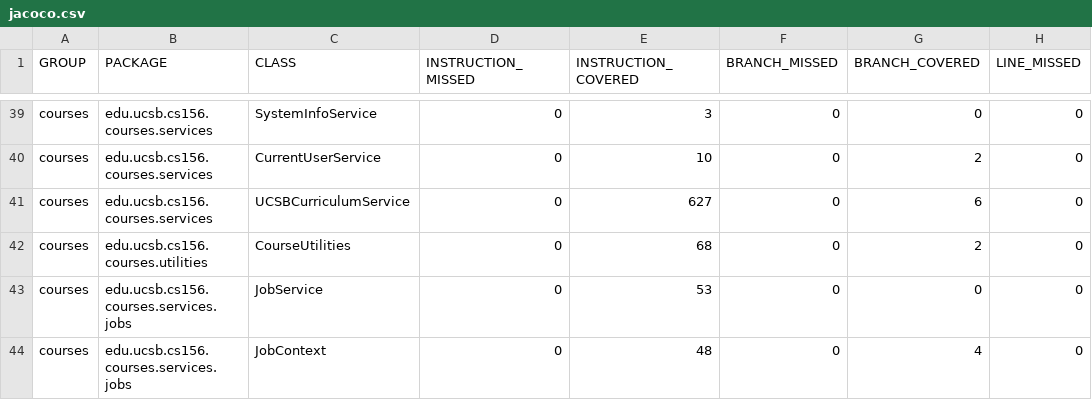
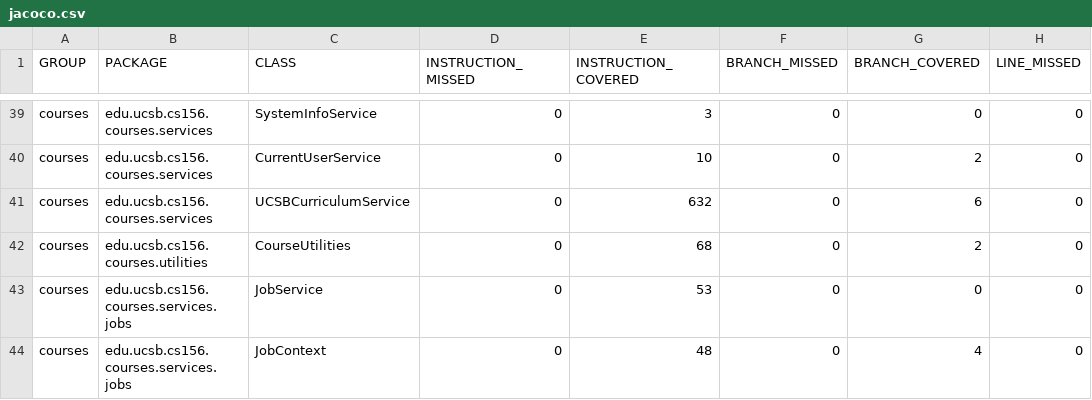
Before and after one commit to ucsb-cs156-s24/proj-courses-s24-4pm-2, a CSV file: jacoco/jacoco.csv, drawn as a sheet; only a part is shown, gaps mark what is left out; the diff names each change by its address in the sheet, - before the commit and + after, or states it on an @@ line.

```diff
--- a/jacoco/jacoco.csv
+++ b/jacoco/jacoco.csv
-E41 (INSTRUCTION_COVERED): 627
+E41 (INSTRUCTION_COVERED): 632
```
Also changed, not shown: 8 other files.
